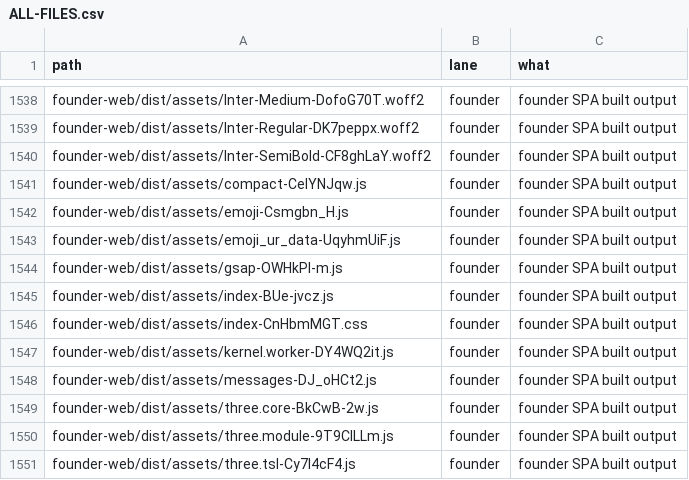
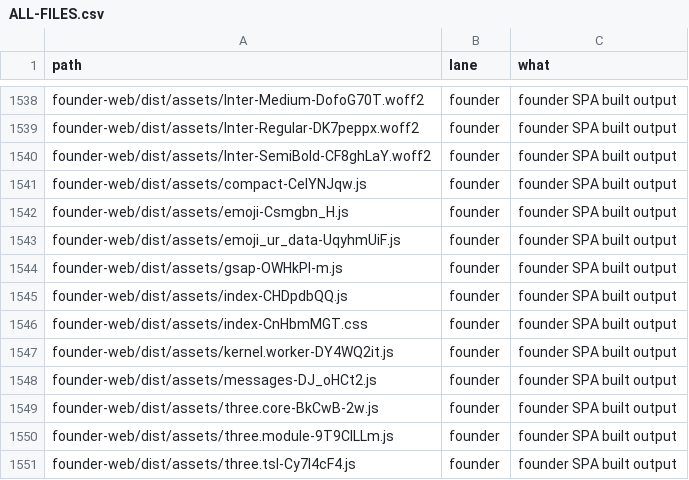
Before and after one commit to naumansherwani/ANEXOMAIL-WORKSPACE, a CSV file: lanes/ALL-FILES.csv, drawn as a sheet; only a part is shown, gaps mark what is left out.

```diff
--- a/lanes/ALL-FILES.csv
+++ b/lanes/ALL-FILES.csv
@@ -1544,3 +1544,3 @@ founder-web/dist/assets/emoji_ur_data-UqyhmUiF.js,founder,"founder SPA built out
 founder-web/dist/assets/gsap-OWHkPl-m.js,founder,"founder SPA built output"
-founder-web/dist/assets/index-BUe-jvcz.js,founder,"founder SPA built output"
+founder-web/dist/assets/index-CHDpdbQQ.js,founder,"founder SPA built output"
 founder-web/dist/assets/index-CnHbmMGT.css,founder,"founder SPA built output"
```
Also changed, not shown: 15 other files.
